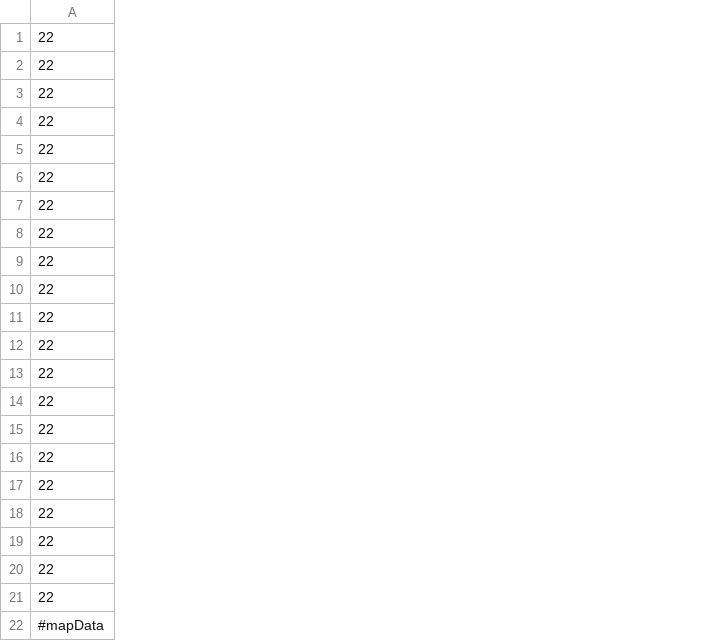
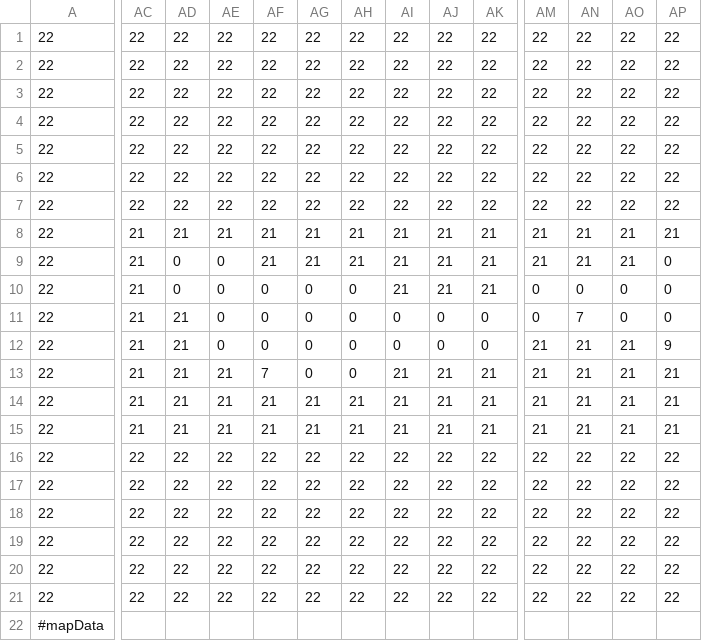
Before and after one commit to keno555552/kEngine, a CSV file: GAME/resources/Stage/1YearGame/Maps/tutorial.csv, drawn as a sheet; only a part is shown, gaps mark what is left out; the diff covers the shown part only; the diff names each change by its address in the sheet, - before the commit and + after, or states it on an @@ line.

```diff
--- a/GAME/resources/Stage/1YearGame/Maps/tutorial.csv
+++ b/GAME/resources/Stage/1YearGame/Maps/tutorial.csv
+column AC, rows 1-21: 22 | 22 | 22 | 22 | 22 | 22 | 22 | 21 | 21 | 21 | 21 | 21 | 21 | 21 | 21 | 22 | 22 | 22 | 22 | 22 | 22
+column AD, rows 1-21: 22 | 22 | 22 | 22 | 22 | 22 | 22 | 21 | 0 | 0 | 21 | 21 | 21 | 21 | 21 | 22 | 22 | 22 | 22 | 22 | 22
+column AE, rows 1-21: 22 | 22 | 22 | 22 | 22 | 22 | 22 | 21 | 0 | 0 | 0 | 0 | 21 | 21 | 21 | 22 | 22 | 22 | 22 | 22 | 22
+column AF, rows 1-21: 22 | 22 | 22 | 22 | 22 | 22 | 22 | 21 | 21 | 0 | 0 | 0 | 7 | 21 | 21 | 22 | 22 | 22 | 22 | 22 | 22
+column AG, rows 1-21: 22 | 22 | 22 | 22 | 22 | 22 | 22 | 21 | 21 | 0 | 0 | 0 | 0 | 21 | 21 | 22 | 22 | 22 | 22 | 22 | 22
+column AH, rows 1-21: 22 | 22 | 22 | 22 | 22 | 22 | 22 | 21 | 21 | 0 | 0 | 0 | 0 | 21 | 21 | 22 | 22 | 22 | 22 | 22 | 22
+column AI, rows 1-21: 22 | 22 | 22 | 22 | 22 | 22 | 22 | 21 | 21 | 21 | 0 | 0 | 21 | 21 | 21 | 22 | 22 | 22 | 22 | 22 | 22
+column AJ, rows 1-21: 22 | 22 | 22 | 22 | 22 | 22 | 22 | 21 | 21 | 21 | 0 | 0 | 21 | 21 | 21 | 22 | 22 | 22 | 22 | 22 | 22
+column AK, rows 1-21: 22 | 22 | 22 | 22 | 22 | 22 | 22 | 21 | 21 | 21 | 0 | 0 | 21 | 21 | 21 | 22 | 22 | 22 | 22 | 22 | 22
+column AM, rows 1-21: 22 | 22 | 22 | 22 | 22 | 22 | 22 | 21 | 21 | 0 | 0 | 21 | 21 | 21 | 21 | 22 | 22 | 22 | 22 | 22 | 22
+column AN, rows 1-21: 22 | 22 | 22 | 22 | 22 | 22 | 22 | 21 | 21 | 0 | 7 | 21 | 21 | 21 | 21 | 22 | 22 | 22 | 22 | 22 | 22
+column AO, rows 1-21: 22 | 22 | 22 | 22 | 22 | 22 | 22 | 21 | 21 | 0 | 0 | 21 | 21 | 21 | 21 | 22 | 22 | 22 | 22 | 22 | 22
+column AP, rows 1-21: 22 | 22 | 22 | 22 | 22 | 22 | 22 | 21 | 0 | 0 | 0 | 9 | 21 | 21 | 21 | 22 | 22 | 22 | 22 | 22 | 22
```
Also changed, not shown: 2 added columns and 6 edited cells elsewhere in this file, 40 other files.
